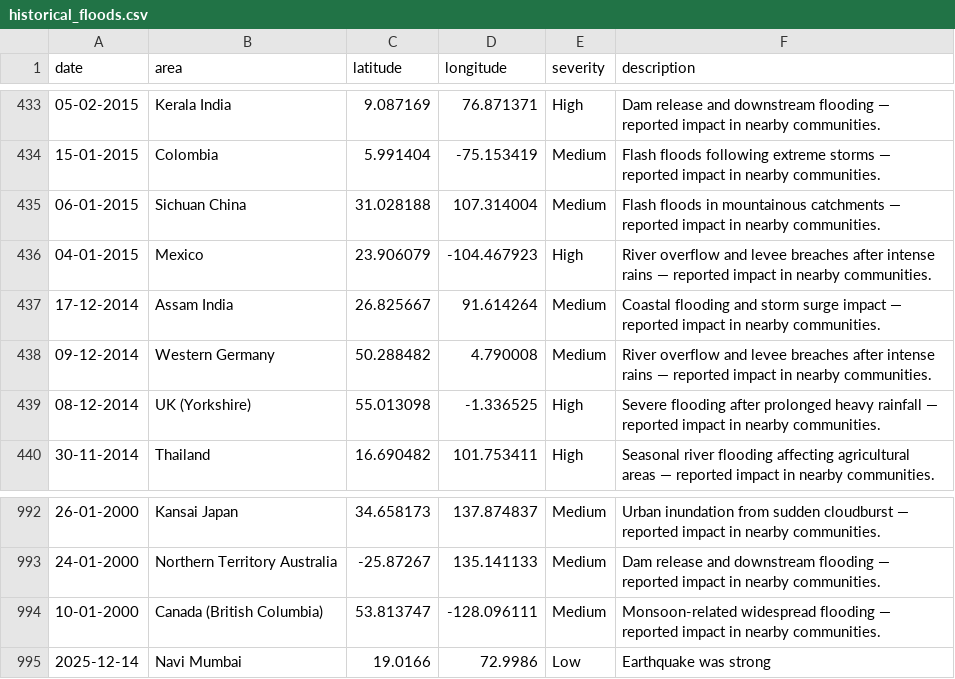
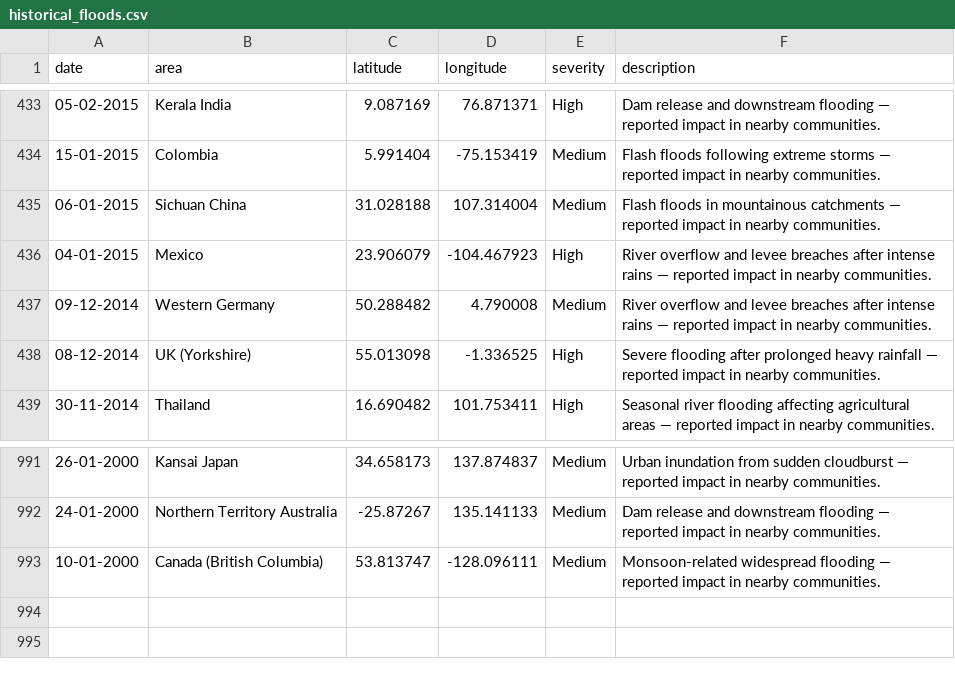
Before and after one commit to sohamgar/disaster-prediction-system-global-earthquake-flood-alert-monitoring, a CSV file: historical_floods.csv, drawn as a sheet; only a part is shown, gaps mark what is left out; the diff names each change by its address in the sheet, - before the commit and + after, or states it on an @@ line.

```diff
--- a/historical_floods.csv
+++ b/historical_floods.csv
-row 437: 17-12-2014 | Assam India | 26.825667 | 91.614264 | Medium | Coastal flooding and storm surge impact — reported impact in nearby communities.
-row 995: 2025-12-14 | Navi Mumbai | 19.0166 | 72.9986 | Low | Earthquake was strong
```
Also changed, not shown: historical_earthquake.csv, 24 other files.
